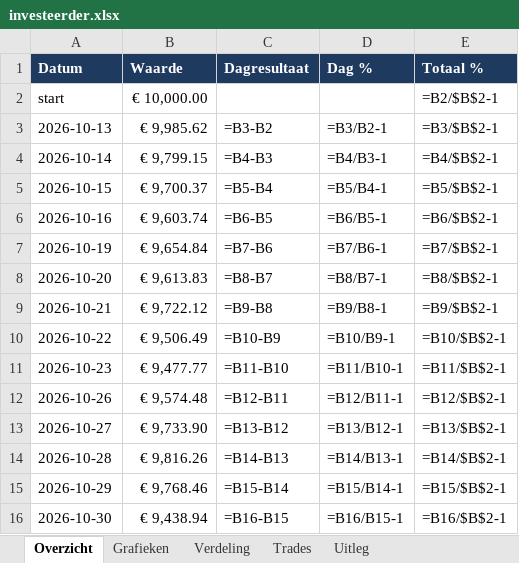
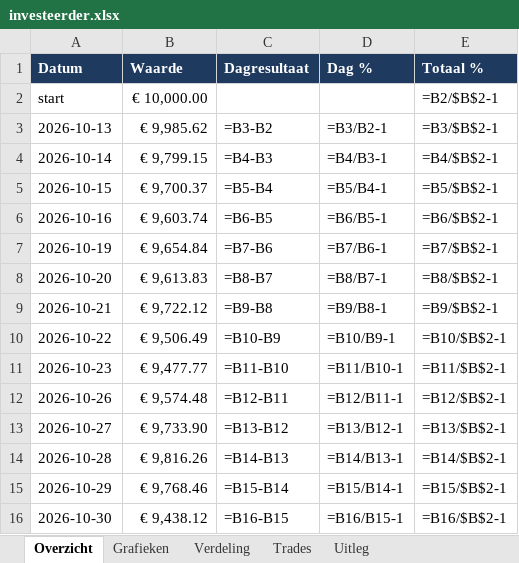
Before and after one commit to Sewpersonic/trend-agent, an Excel workbook: rapporten/investeerder.xlsx, sheet Overzicht, drawn as a sheet; values as stored, in another font and other column widths than the file's, no borders; formulas without a stored value are shown as written; the diff names each change by its address in the sheet, - before the commit and + after, or states it on an @@ line.

```diff
--- a/rapporten/investeerder.xlsx (sheet Overzicht)
+++ b/rapporten/investeerder.xlsx (sheet Overzicht)
-B16 (Waarde): € 9,438.94
+B16 (Waarde): € 9,438.12
```
Also changed, not shown: sheet Grafieken, sheet Verdeling, rapporten/dagrapport.xlsx, rapporten/trend-agent.xlsx, 41 other files.
